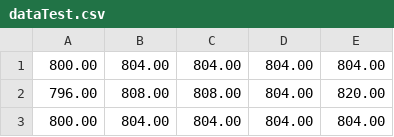
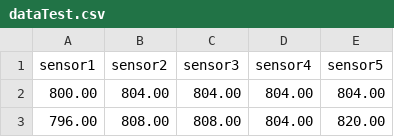
Before and after one commit to beckashi/RS_greyscale-classifying, a CSV file: dataTest.csv, drawn as a sheet; only a part is shown; the shorter side is filled out with more unchanged rows.

Commit message:
Update dataTest.csv

```diff
--- a/dataTest.csv
+++ b/dataTest.csv
@@ -1 +1,2 @@
+sensor1,sensor2,sensor3,sensor4,sensor5
 800.00,804.00,804.00,804.00,804.00
```
